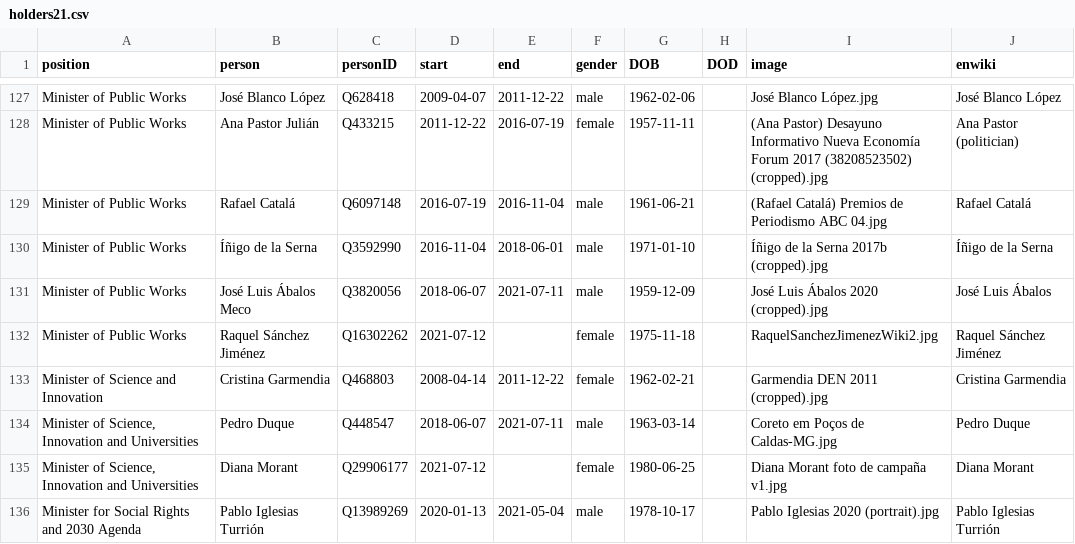
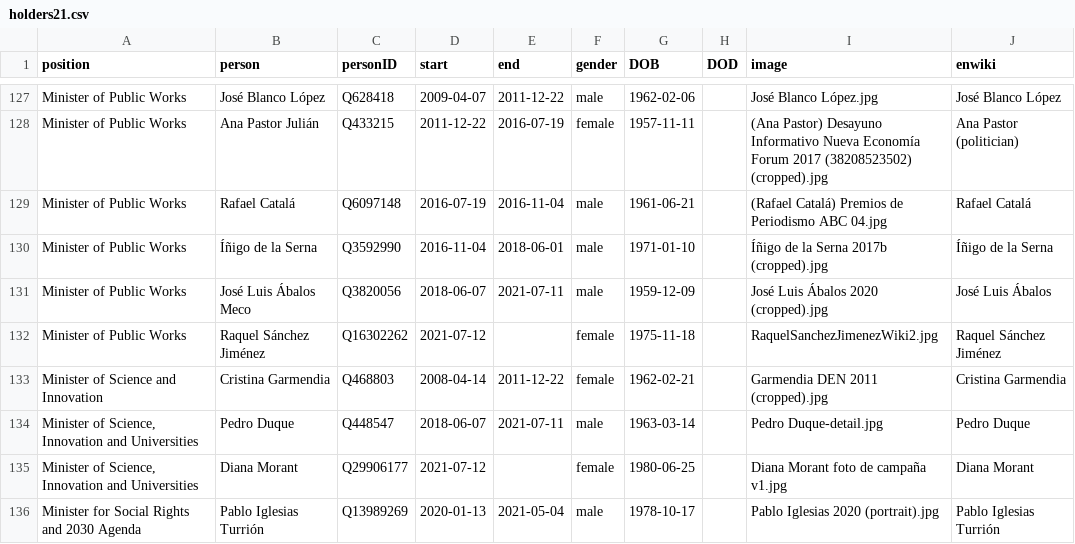
Before and after one commit to every-politician-scrapers/spain-ministers, a CSV file: html/holders21.csv, drawn as a sheet; only a part is shown, gaps mark what is left out.

```diff
--- a/html/holders21.csv
+++ b/html/holders21.csv
@@ -133,3 +133,3 @@ Minister of Public Works,Raquel Sánchez Jiménez,Q16302262,2021-07-12,,female,1
 Minister of Science and Innovation,Cristina Garmendia,Q468803,2008-04-14,2011-12-22,female,1962-02-21,,Garmendia DEN 2011 (cropped).jpg,Cristina Garmendia
-"Minister of Science, Innovation and Universities",Pedro Duque,Q448547,2018-06-07,2021-07-11,male,1963-03-14,,Coreto em Poços de Caldas-MG.jpg,Pedro Duque
+"Minister of Science, Innovation and Universities",Pedro Duque,Q448547,2018-06-07,2021-07-11,male,1963-03-14,,Pedro Duque-detail.jpg,Pedro Duque
 "Minister of Science, Innovation and Universities",Diana Morant,Q29906177,2021-07-12,,female,1980-06-25,,Diana Morant foto de campaña v1.jpg,Diana Morant
```
Also changed, not shown: html/legislators.csv.
